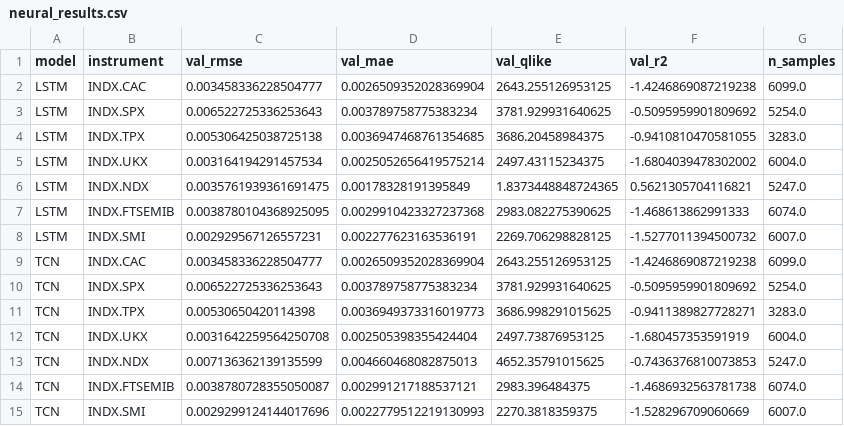
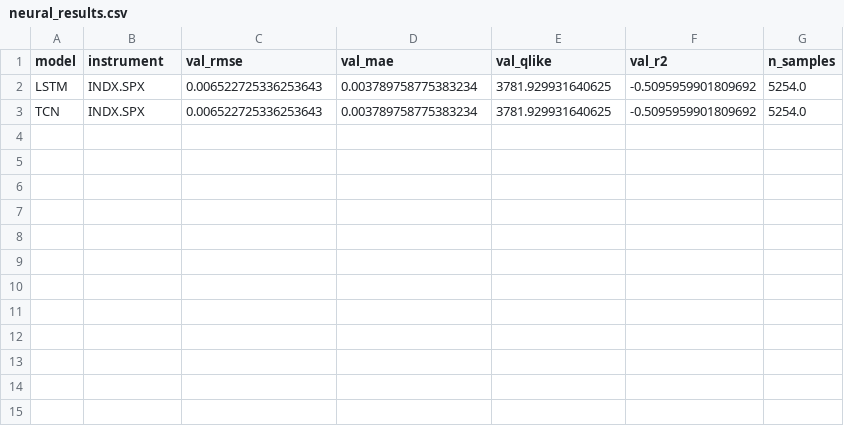
Before and after one commit to rumeetgoradia/volatility-forecasting, a CSV file: outputs/results/neural_results.csv, drawn as a sheet; the diff names each change by its address in the sheet, - before the commit and + after, or states it on an @@ line.

```diff
--- a/outputs/results/neural_results.csv
+++ b/outputs/results/neural_results.csv
-row 2: LSTM | INDX.CAC | 0.003458336228504777 | 0.0026509352028369904 | 2643.255126953125 | -1.4246869087219238 | 6099.0
-row 4: LSTM | INDX.TPX | 0.005306425038725138 | 0.0036947468761354685 | 3686.20458984375 | -0.9410810470581055 | 3283.0
-row 5: LSTM | INDX.UKX | 0.003164194291457534 | 0.0025052656419575214 | 2497.43115234375 | -1.6804039478302002 | 6004.0
-row 6: LSTM | INDX.NDX | 0.0035761939361691475 | 0.00178328191395849 | 1.8373448848724365 | 0.5621305704116821 | 5247.0
-row 7: LSTM | INDX.FTSEMIB | 0.0038780104368925095 | 0.0029910423327237368 | 2983.082275390625 | -1.468613862991333 | 6074.0
-row 8: LSTM | INDX.SMI | 0.002929567126557231 | 0.002277623163536191 | 2269.706298828125 | -1.5277011394500732 | 6007.0
-row 9: TCN | INDX.CAC | 0.003458336228504777 | 0.0026509352028369904 | 2643.255126953125 | -1.4246869087219238 | 6099.0
-row 11: TCN | INDX.TPX | 0.00530650420114398 | 0.0036949373316019773 | 3686.998291015625 | -0.9411389827728271 | 3283.0
-row 12: TCN | INDX.UKX | 0.0031642259564250708 | 0.002505398355424404 | 2497.73876953125 | -1.680457353591919 | 6004.0
-row 13: TCN | INDX.NDX | 0.007136362139135599 | 0.004660468082875013 | 4652.35791015625 | -0.7436376810073853 | 5247.0
-row 14: TCN | INDX.FTSEMIB | 0.0038780728355050087 | 0.002991217188537121 | 2983.396484375 | -1.4686932563781738 | 6074.0
-row 15: TCN | INDX.SMI | 0.0029299124144017696 | 0.0022779512219130993 | 2270.3818359375 | -1.528296709060669 | 6007.0
```
Also changed, not shown: 22 other files.
